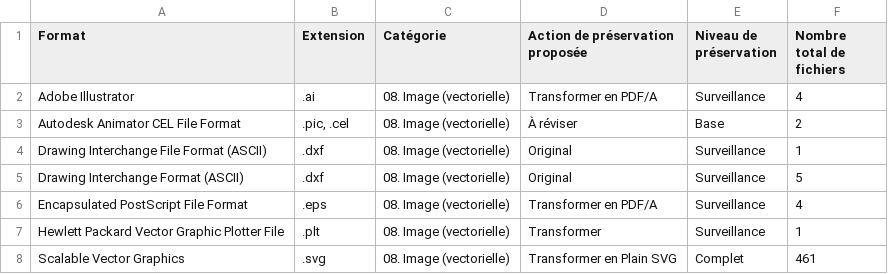
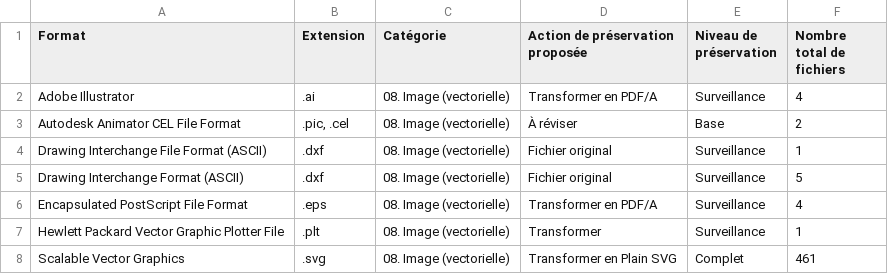
Before and after one commit to frdr-dfdr/pres_res_fpr, a CSV file: fpr_fr/télécharger_csv/08_image_vectorielle.csv, drawn as a sheet.

```diff
--- a/fpr_fr/télécharger_csv/08_image_vectorielle.csv
+++ b/fpr_fr/télécharger_csv/08_image_vectorielle.csv
@@ -3,4 +3,4 @@ Adobe Illustrator,.ai,08. Image (vectorielle),Transformer en PDF/A,Surveillance,
 Autodesk Animator CEL File Format,".pic, .cel",08. Image (vectorielle),À réviser,Base,2
-Drawing Interchange File Format (ASCII),.dxf,08. Image (vectorielle),Original,Surveillance,1
-Drawing Interchange Format (ASCII),.dxf,08. Image (vectorielle),Original,Surveillance,5
+Drawing Interchange File Format (ASCII),.dxf,08. Image (vectorielle),Fichier original,Surveillance,1
+Drawing Interchange Format (ASCII),.dxf,08. Image (vectorielle),Fichier original,Surveillance,5
 Encapsulated PostScript File Format,.eps,08. Image (vectorielle),Transformer en PDF/A,Surveillance,4
```
Also changed, not shown: fpr_fr/télécharger_csv/14_texte_balisage.csv, fpr_fr/télécharger_csv/15_texte_structuré.csv, 11 other files.
